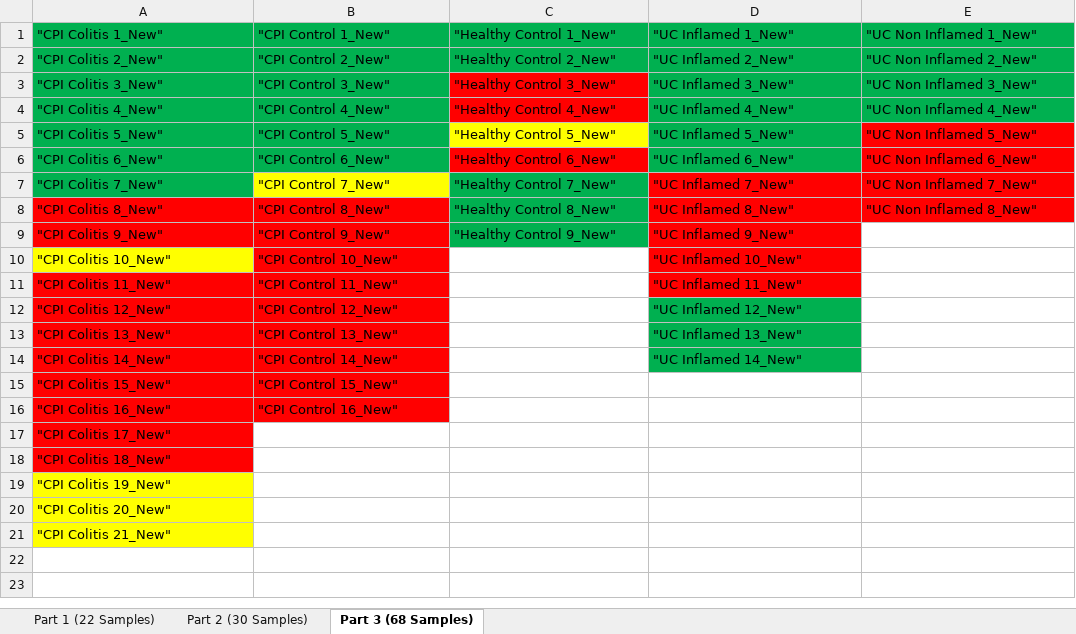
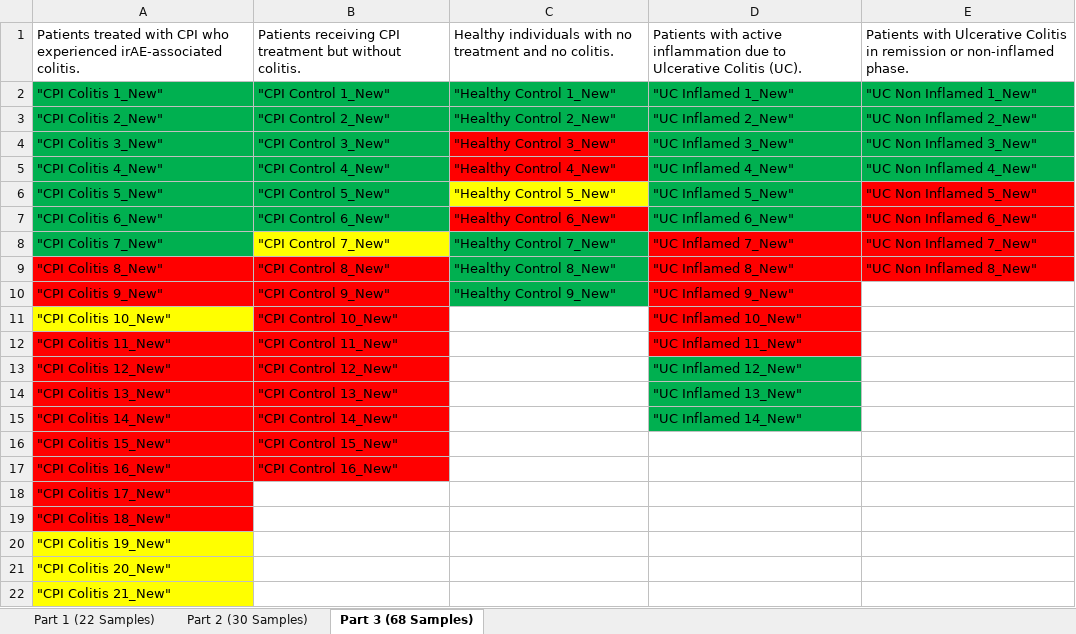
Before and after one commit to Roohparvar/irAEsProject, an Excel workbook: Data Overview.xlsx, sheet Part 3 (68 Samples), drawn as a sheet; values as stored, in another font and other column widths than the file's, no borders; the diff names each change by its address in the sheet, - before the commit and + after, or states it on an @@ line.

```diff
--- a/Data Overview.xlsx (sheet Part 3 (68 Samples))
+++ b/Data Overview.xlsx (sheet Part 3 (68 Samples))
+row 1: Patients treated with CPI who experienced irAE-associated colitis. | Patients receiving CPI treatment but without colitis. | Healthy individuals with no treatment and no colitis. | Patients with active inflammation due to Ulcerative Colitis (UC). | Patients with Ulcerative Colitis in remission or non-inflamed phase.
```
Also changed, not shown: sheet Part 1 (22 Samples), sheet Part 2 (30 Samples), 3 other files.
